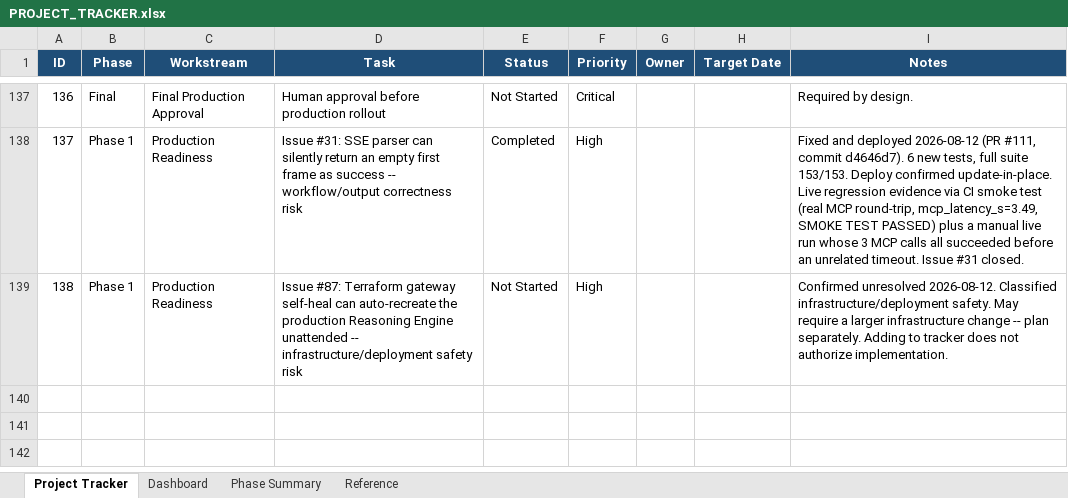
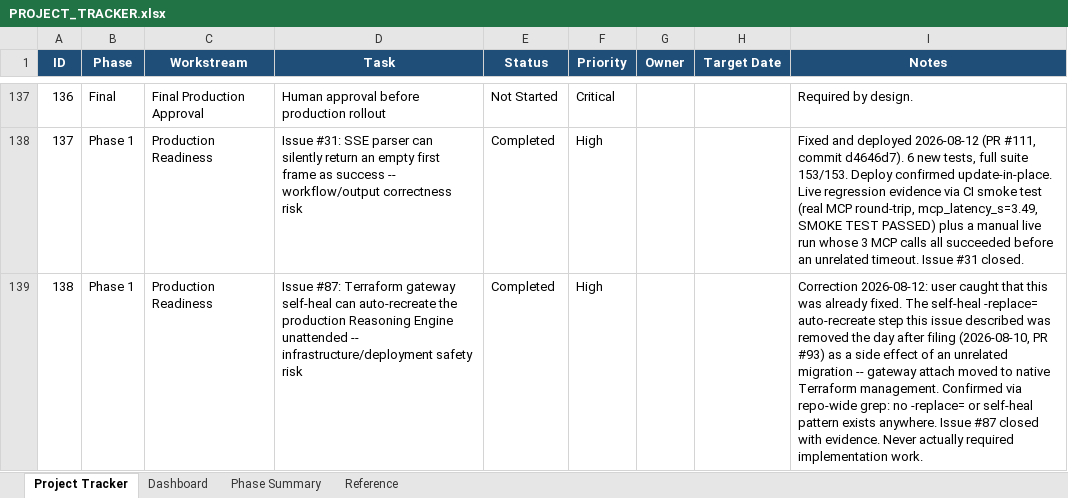
Before and after one commit to AshminPy/sre-agent-gateway, an Excel workbook: docs/management/PROJECT_TRACKER.xlsx, sheet Project Tracker, drawn as a sheet; only a part is shown, gaps mark what is left out; values as stored, in another font and other column widths than the file's, no borders; conditional formats and table styles not drawn; the diff names each change by its address in the sheet, - before the commit and + after, or states it on an @@ line.

Commit message:
Correct row 138 (#87): already resolved by PR #93, not Not Started

```diff
--- a/docs/management/PROJECT_TRACKER.xlsx (sheet Project Tracker)
+++ b/docs/management/PROJECT_TRACKER.xlsx (sheet Project Tracker)
-E139 (Status): Not Started
+E139 (Status): Completed
-I139 (Notes): Confirmed unresolved 2026-08-12. Classified infrastructure/deployment safety. May require a larger infrastructure change -- plan separately. Adding to tracker does not authorize implementation.
+I139 (Notes): Correction 2026-08-12: user caught that this was already fixed. The self-heal -replace= auto-recreate step this issue described was removed the day after filing (2026-08-10, PR #93) as a side effect of an unrelated migration -- gateway attach moved to native Terraform management. Confirmed via repo-wide grep: no -replace= or self-heal pattern exists anywhere. Issue #87 closed with evidence. Never actually required implementation work.
```
